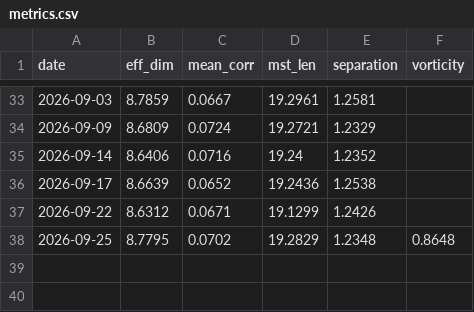
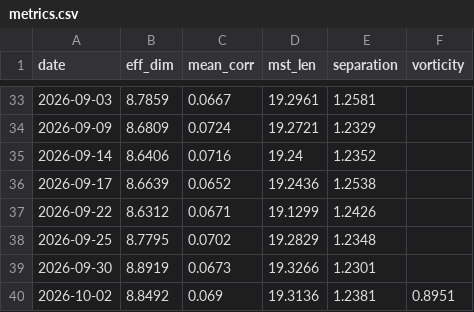
Before and after one commit to icburg27/vitals-machine, a CSV file: data/metrics.csv, drawn as a sheet; only a part is shown, gaps mark what is left out.

Commit message:
metrics 2026-10-03

```diff
--- a/data/metrics.csv
+++ b/data/metrics.csv
@@ -37,2 +37,4 @@ date,eff_dim,mean_corr,mst_len,separation,vorticity
 2026-09-22,8.6312,0.0671,19.1299,1.2426,
-2026-09-25,8.7795,0.0702,19.2829,1.2348,0.8648
+2026-09-25,8.7795,0.0702,19.2829,1.2348,
+2026-09-30,8.8919,0.0673,19.3266,1.2301,
+2026-10-02,8.8492,0.069,19.3136,1.2381,0.8951
```
Also changed, not shown: 2 other files.
